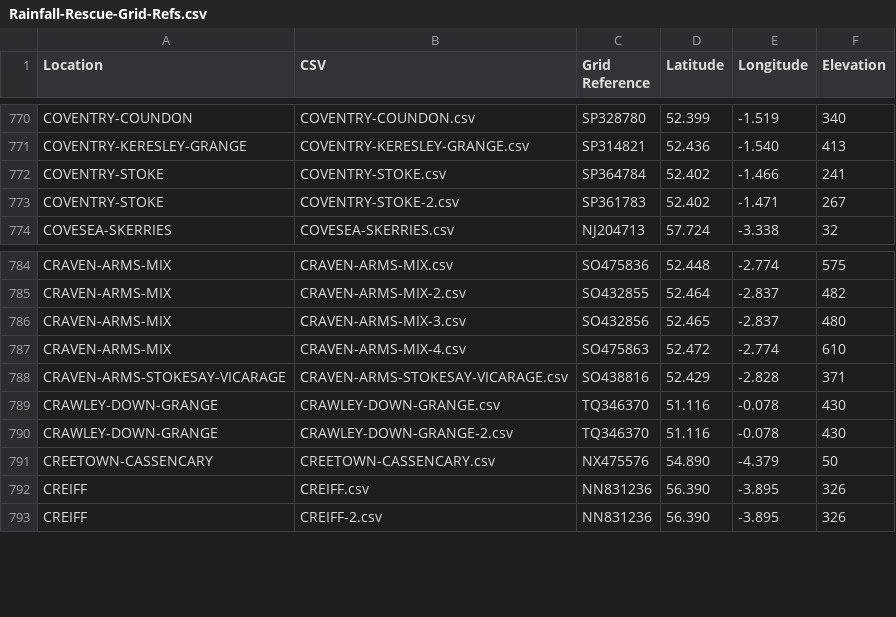
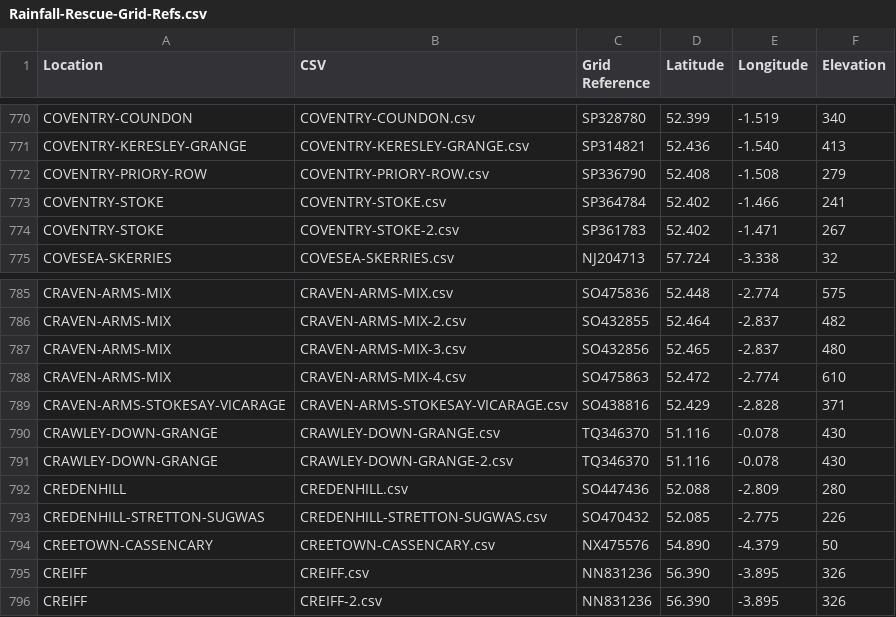
Before and after one commit to rjmeats/BritishRainfall, a CSV file: Locations/Rainfall-Rescue-Grid-Refs.csv, drawn as a sheet; only a part is shown, gaps mark what is left out; the diff covers the shown part only; the diff names each change by its address in the sheet, - before the commit and + after, or states it on an @@ line.

```diff
--- a/Locations/Rainfall-Rescue-Grid-Refs.csv
+++ b/Locations/Rainfall-Rescue-Grid-Refs.csv
+row 772: COVENTRY-PRIORY-ROW | COVENTRY-PRIORY-ROW.csv | SP336790 | 52.408 | -1.508 | 279
+row 792: CREDENHILL | CREDENHILL.csv | SO447436 | 52.088 | -2.809 | 280
+row 793: CREDENHILL-STRETTON-SUGWAS | CREDENHILL-STRETTON-SUGWAS.csv | SO470432 | 52.085 | -2.775 | 226
```
Also changed, not shown: 20 added rows elsewhere in this file, 5 other files.
